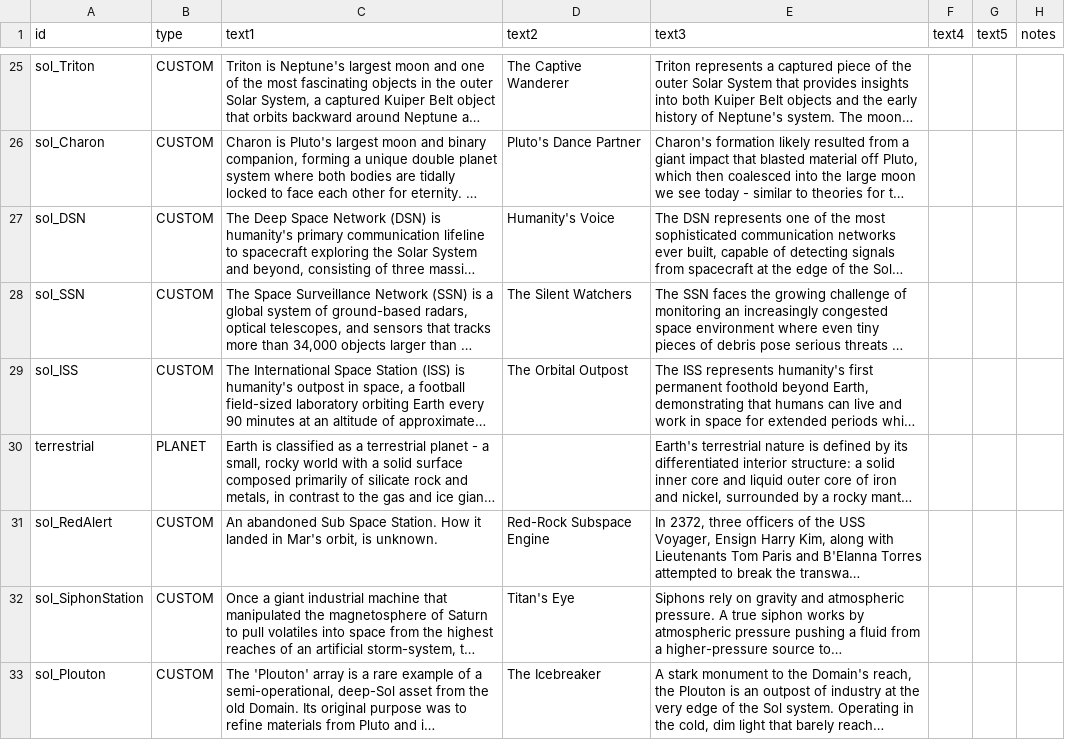
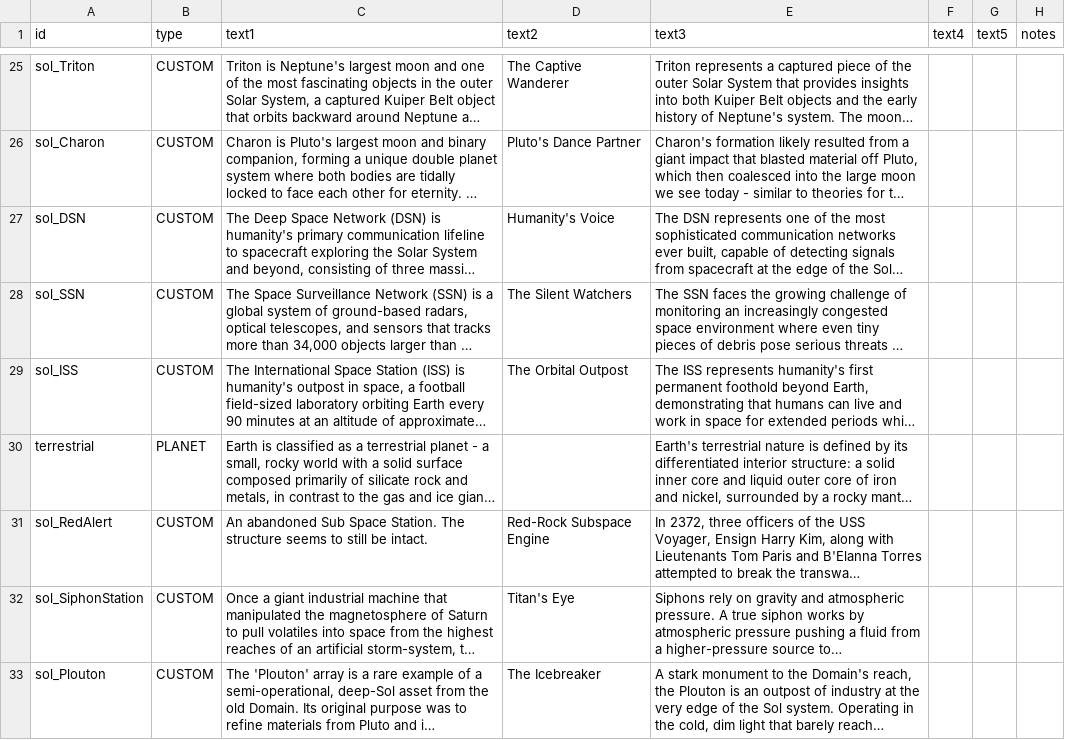
Before and after one commit to i-Echelon/CSS-Sol-Star-System, a CSV file: data/strings/descriptions.csv, drawn as a sheet; only a part is shown, gaps mark what is left out; long unchanged cells end in …; the diff covers the shown part only; the diff names each change by its address in the sheet, - before the commit and + after, or states it on an @@ line.

Commit message:
updated descriptions

```diff
--- a/data/strings/descriptions.csv
+++ b/data/strings/descriptions.csv
-C31 (text1): …Space Station. How it landed in Mar's orbit, is unknown.
+C31 (text1): …Space Station. The structure seems to still be intact.
```
Also changed, not shown: 1 added row and 1 edited cell elsewhere in this file.
